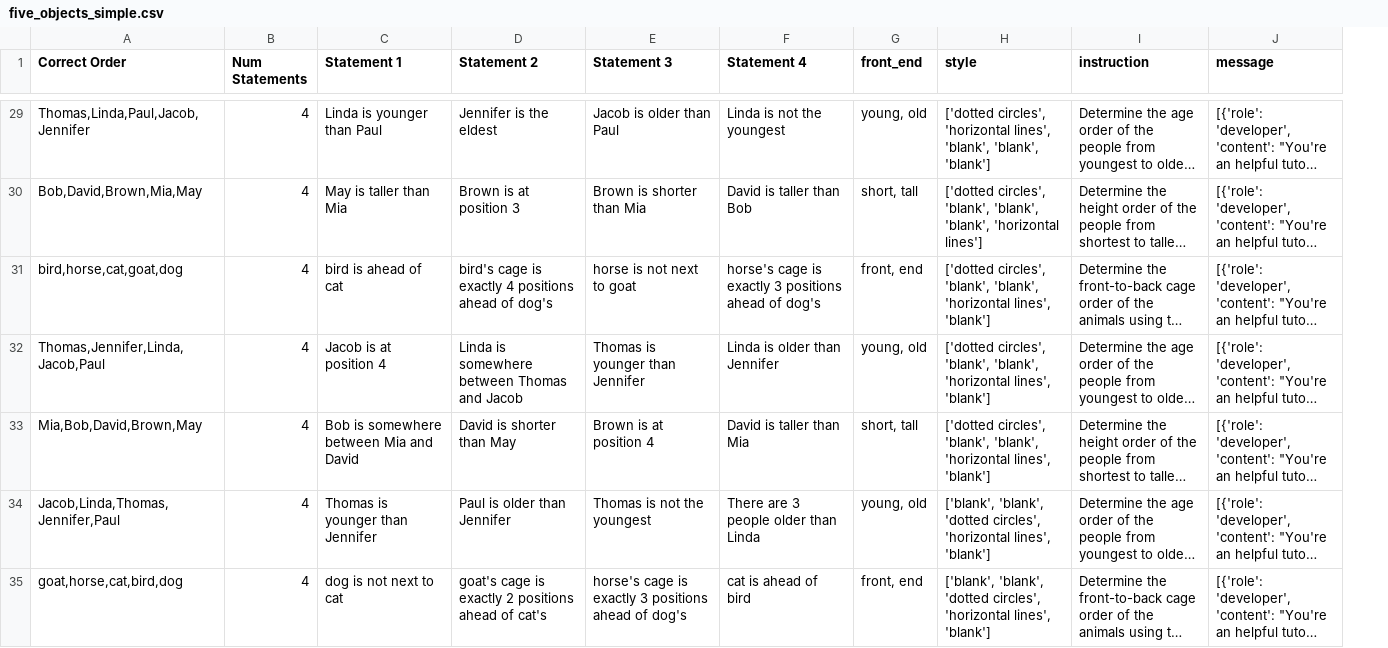
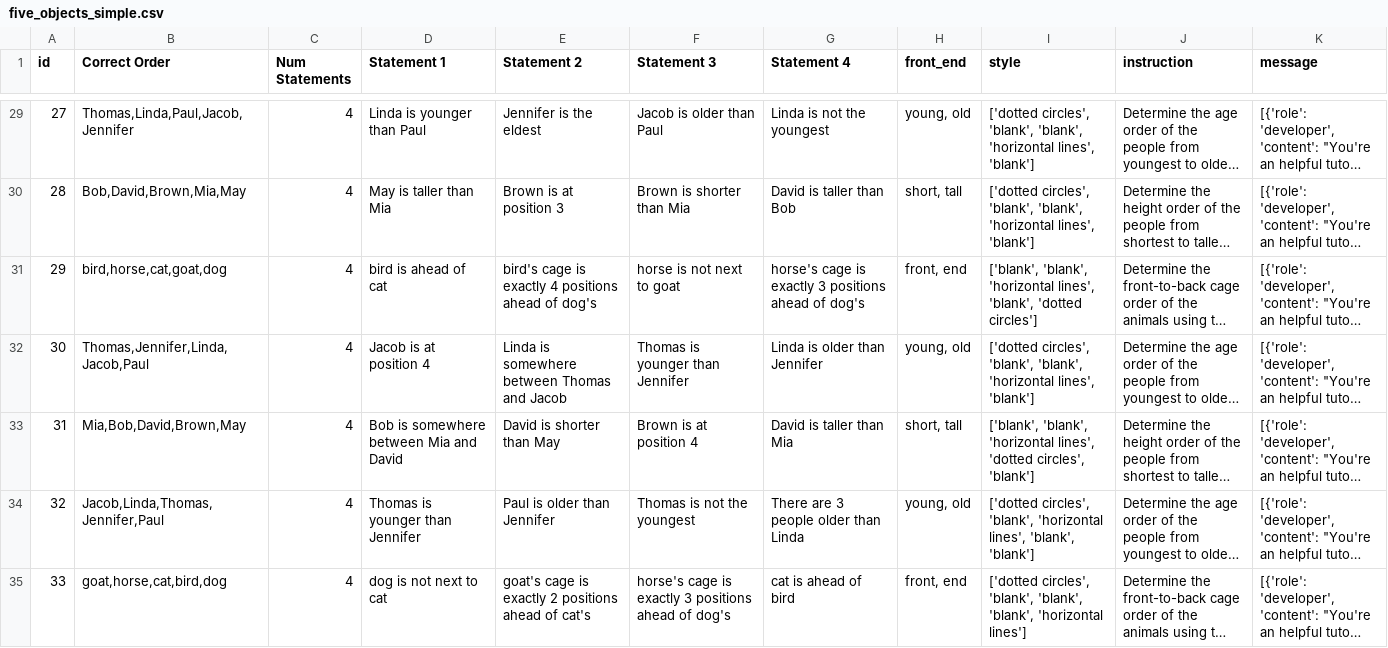
Before and after one commit to skittleskittles/Human_AI_Interaction_v2, a CSV file: five_objects_simple.csv, drawn as a sheet; only a part is shown, gaps mark what is left out; long unchanged cells end in …; addresses are those after the commit; the diff covers the shown part only; the diff names each change by its address in the sheet, - before the commit and + after, or states it on an @@ line.

```diff
--- a/five_objects_simple.csv
+++ b/five_objects_simple.csv
+column A (id), rows 29-35: 27 | 28 | 29 | 30 | 31 | 32 | 33
-I29 (style): ['dotted circles', 'horizontal lines', 'blank', 'blank', 'blank']
+I29 (style): ['dotted circles', 'blank', 'blank', 'horizontal lines', 'blank']
-I30 (style): …'blank', 'blank', 'blank', 'horizontal lines']
+I30 (style): …'blank', 'blank', 'horizontal lines', 'blank']
-I31 (style): ['dotted circles', 'blank', 'blank', 'horizontal lines', 'blank']
+I31 (style): ['blank', 'blank', 'horizontal lines', 'blank', 'dotted circles']
-I33 (style): ['dotted circles', 'blank', 'blank', 'horizontal lines', 'blank']
+I33 (style): ['blank', 'blank', 'horizontal lines', 'dotted circles', 'blank']
-I34 (style): ['blank', 'blank', 'dotted circles', 'horizontal lines', 'blank']
+I34 (style): ['dotted circles', 'blank', 'horizontal lines', 'blank', 'blank']
-I35 (style): ['blank', 'blank', 'dotted circles', 'horizontal lines', 'blank']
+I35 (style): ['dotted circles', 'blank', 'blank', 'blank', 'horizontal lines']
```
Also changed, not shown: 59 edited cells elsewhere in this file, six_objects_instructions.csv, 1 other file.
